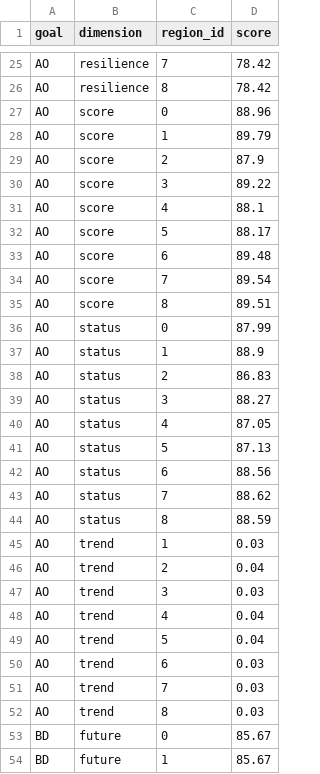
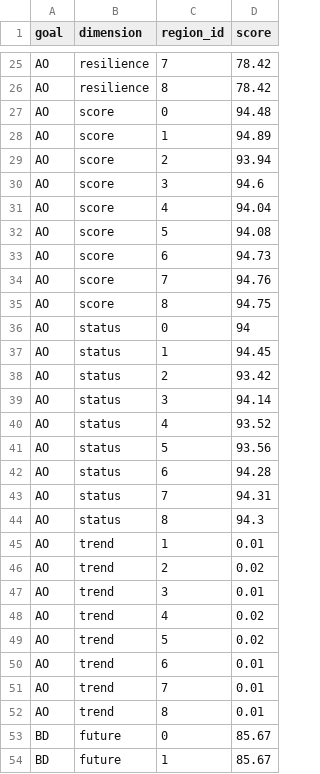
Before and after one commit to aristrotle2542/toolbox-demo, a CSV file: region2017/scores.csv, drawn as a sheet; only a part is shown, gaps mark what is left out; the diff covers the shown part only.

Commit message:
change function Du/2

```diff
--- a/region2017/scores.csv
+++ b/region2017/scores.csv
@@ -26,28 +26,28 @@ AO,resilience,7,78.42
 AO,resilience,8,78.42
-AO,score,0,88.96
-AO,score,1,89.79
-AO,score,2,87.9
-AO,score,3,89.22
-AO,score,4,88.1
-AO,score,5,88.17
-AO,score,6,89.48
-AO,score,7,89.54
-AO,score,8,89.51
-AO,status,0,87.99
-AO,status,1,88.9
-AO,status,2,86.83
-AO,status,3,88.27
-AO,status,4,87.05
-AO,status,5,87.13
-AO,status,6,88.56
-AO,status,7,88.62
-AO,status,8,88.59
-AO,trend,1,0.03
-AO,trend,2,0.04
-AO,trend,3,0.03
-AO,trend,4,0.04
-AO,trend,5,0.04
-AO,trend,6,0.03
-AO,trend,7,0.03
-AO,trend,8,0.03
+AO,score,0,94.48
+AO,score,1,94.89
+AO,score,2,93.94
+AO,score,3,94.6
+AO,score,4,94.04
+AO,score,5,94.08
+AO,score,6,94.73
+AO,score,7,94.76
+AO,score,8,94.75
+AO,status,0,94
+AO,status,1,94.45
+AO,status,2,93.42
+AO,status,3,94.14
+AO,status,4,93.52
+AO,status,5,93.56
+AO,status,6,94.28
+AO,status,7,94.31
+AO,status,8,94.3
+AO,trend,1,0.01
+AO,trend,2,0.02
+AO,trend,3,0.01
+AO,trend,4,0.02
+AO,trend,5,0.02
+AO,trend,6,0.01
+AO,trend,7,0.01
+AO,trend,8,0.01
 BD,future,0,85.67
```
Also changed, not shown: 27 edited cells elsewhere in this file.
